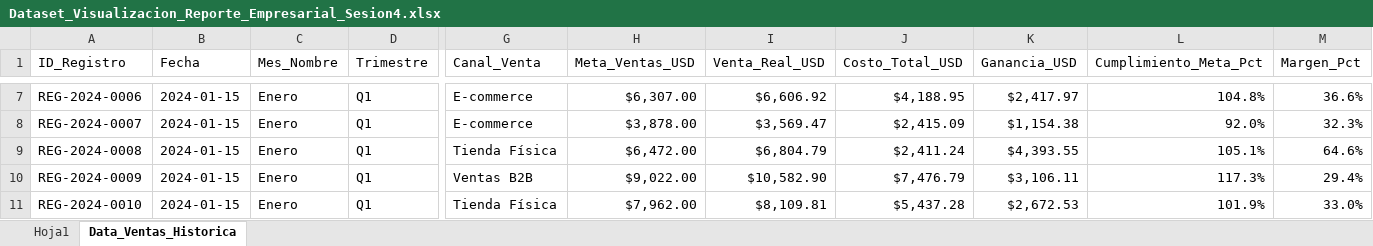
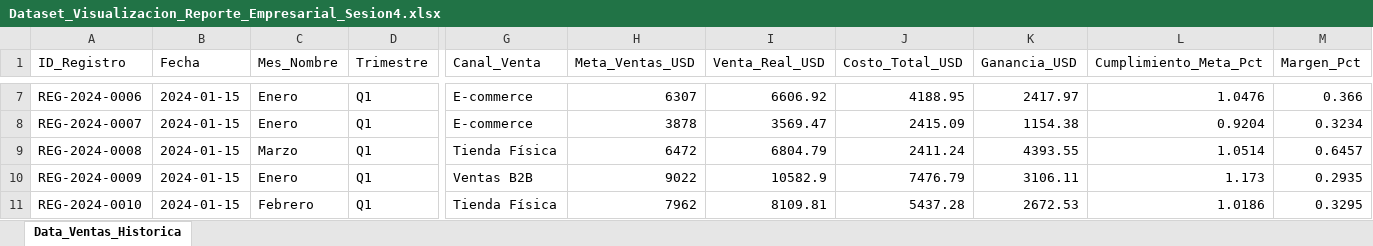
Before and after one commit to aktiraenergy-hub/CLASE5-PYTHON_INTERMEDIO, an Excel workbook: Dataset_Visualizacion_Reporte_Empresarial_Sesion4.xlsx, sheet Data_Ventas_Historica, drawn as a sheet; only a part is shown, gaps mark what is left out; values as stored, in another font and other column widths than the file's, no cell formats; the diff covers the shown part only; the diff names each change by its address in the sheet, - before the commit and + after, or states it on an @@ line.

```diff
--- a/Dataset_Visualizacion_Reporte_Empresarial_Sesion4.xlsx (sheet Data_Ventas_Historica)
+++ b/Dataset_Visualizacion_Reporte_Empresarial_Sesion4.xlsx (sheet Data_Ventas_Historica)
-sheet tab: Hoja1
-H7 (Meta_Ventas_USD): $6,307.00
+H7 (Meta_Ventas_USD): 6307
-I7 (Venta_Real_USD): $6,606.92
+I7 (Venta_Real_USD): 6606.92
-J7 (Costo_Total_USD): $4,188.95
+J7 (Costo_Total_USD): 4188.95
-K7 (Ganancia_USD): $2,417.97
+K7 (Ganancia_USD): 2417.97
-L7 (Cumplimiento_Meta_Pct): 104.8%
+L7 (Cumplimiento_Meta_Pct): 1.0476
-M7 (Margen_Pct): 36.6%
+M7 (Margen_Pct): 0.366
-H8 (Meta_Ventas_USD): $3,878.00
+H8 (Meta_Ventas_USD): 3878
-I8 (Venta_Real_USD): $3,569.47
+I8 (Venta_Real_USD): 3569.47
-J8 (Costo_Total_USD): $2,415.09
+J8 (Costo_Total_USD): 2415.09
-K8 (Ganancia_USD): $1,154.38
+K8 (Ganancia_USD): 1154.38
-L8 (Cumplimiento_Meta_Pct): 92.0%
+L8 (Cumplimiento_Meta_Pct): 0.9204
-M8 (Margen_Pct): 32.3%
+M8 (Margen_Pct): 0.3234
-C9 (Mes_Nombre): Enero
+C9 (Mes_Nombre): Marzo
-H9 (Meta_Ventas_USD): $6,472.00
+H9 (Meta_Ventas_USD): 6472
-I9 (Venta_Real_USD): $6,804.79
+I9 (Venta_Real_USD): 6804.79
-J9 (Costo_Total_USD): $2,411.24
+J9 (Costo_Total_USD): 2411.24
-K9 (Ganancia_USD): $4,393.55
+K9 (Ganancia_USD): 4393.55
-L9 (Cumplimiento_Meta_Pct): 105.1%
+L9 (Cumplimiento_Meta_Pct): 1.0514
-M9 (Margen_Pct): 64.6%
+M9 (Margen_Pct): 0.6457
-H10 (Meta_Ventas_USD): $9,022.00
+H10 (Meta_Ventas_USD): 9022
-I10 (Venta_Real_USD): $10,582.90
+I10 (Venta_Real_USD): 10582.9
-J10 (Costo_Total_USD): $7,476.79
+J10 (Costo_Total_USD): 7476.79
-K10 (Ganancia_USD): $3,106.11
+K10 (Ganancia_USD): 3106.11
-L10 (Cumplimiento_Meta_Pct): 117.3%
+L10 (Cumplimiento_Meta_Pct): 1.173
-M10 (Margen_Pct): 29.4%
+M10 (Margen_Pct): 0.2935
-C11 (Mes_Nombre): Enero
+C11 (Mes_Nombre): Febrero
-H11 (Meta_Ventas_USD): $7,962.00
+H11 (Meta_Ventas_USD): 7962
-I11 (Venta_Real_USD): $8,109.81
+I11 (Venta_Real_USD): 8109.81
-J11 (Costo_Total_USD): $5,437.28
+J11 (Costo_Total_USD): 5437.28
-K11 (Ganancia_USD): $2,672.53
+K11 (Ganancia_USD): 2672.53
-L11 (Cumplimiento_Meta_Pct): 101.9%
+L11 (Cumplimiento_Meta_Pct): 1.0186
-M11 (Margen_Pct): 33.0%
+M11 (Margen_Pct): 0.3295
```
Also changed, not shown: 1411 edited cells elsewhere in this sheet, cell formats.
